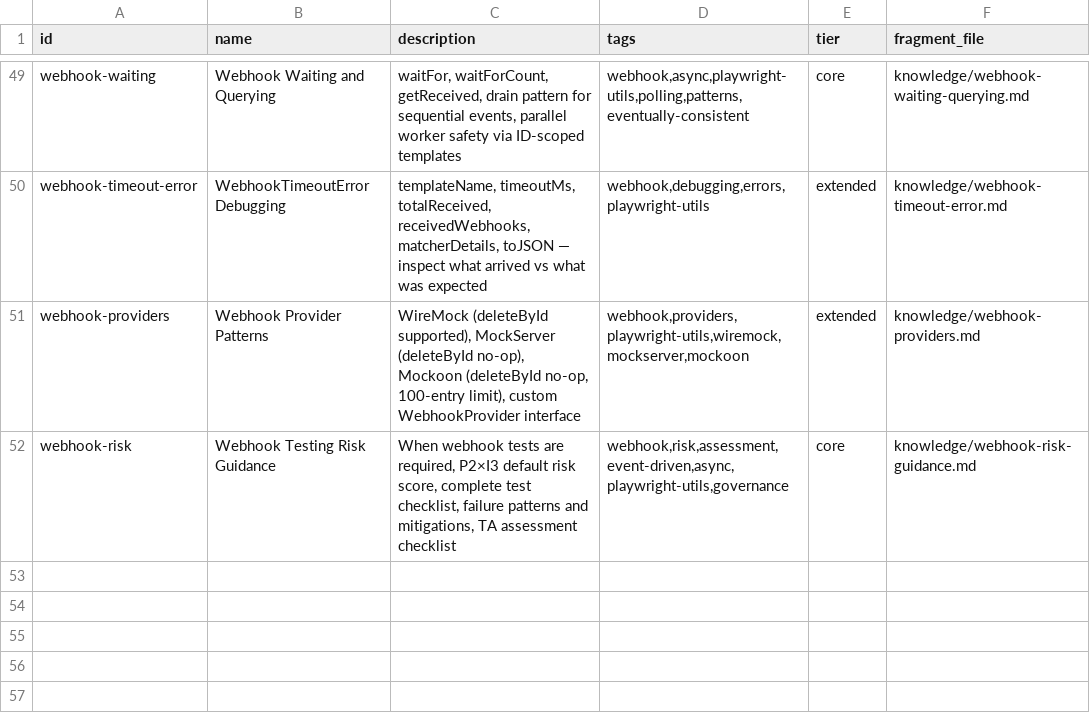
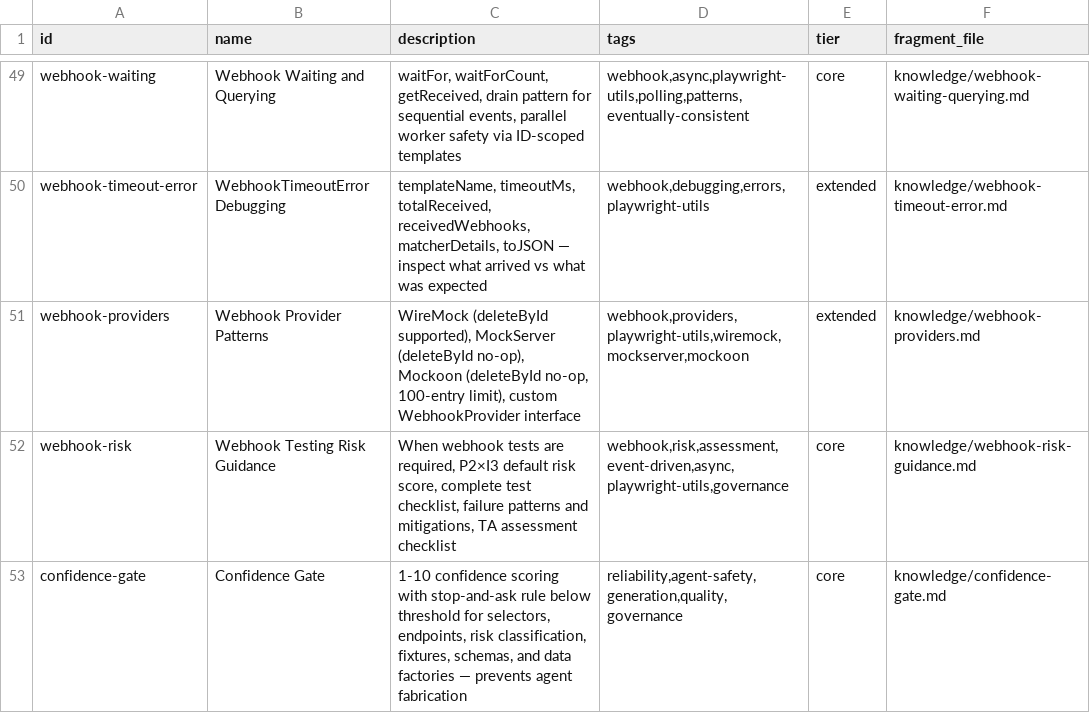
Before and after one commit to majedsiefalnasr/yemen-flow-hub, a CSV file: .agents/skills/bmad-tea/resources/tea-index.csv, drawn as a sheet; only a part is shown, gaps mark what is left out; the diff names each change by its address in the sheet, - before the commit and + after, or states it on an @@ line.

```diff
--- a/.agents/skills/bmad-tea/resources/tea-index.csv
+++ b/.agents/skills/bmad-tea/resources/tea-index.csv
+row 53: confidence-gate | Confidence Gate | 1-10 confidence scoring with stop-and-ask rule below threshold for selectors, endpoints, risk classification, fixtures, schemas, and data factories — prevents agent fabrication | reliability,agent-safety,generation,quality,governance | core | knowledge/confidence-gate.md
```
Also changed, not shown: .claude/skills/bmad-tea/resources/tea-index.csv, _bmad/_config/files-manifest.csv, 17 other files.
